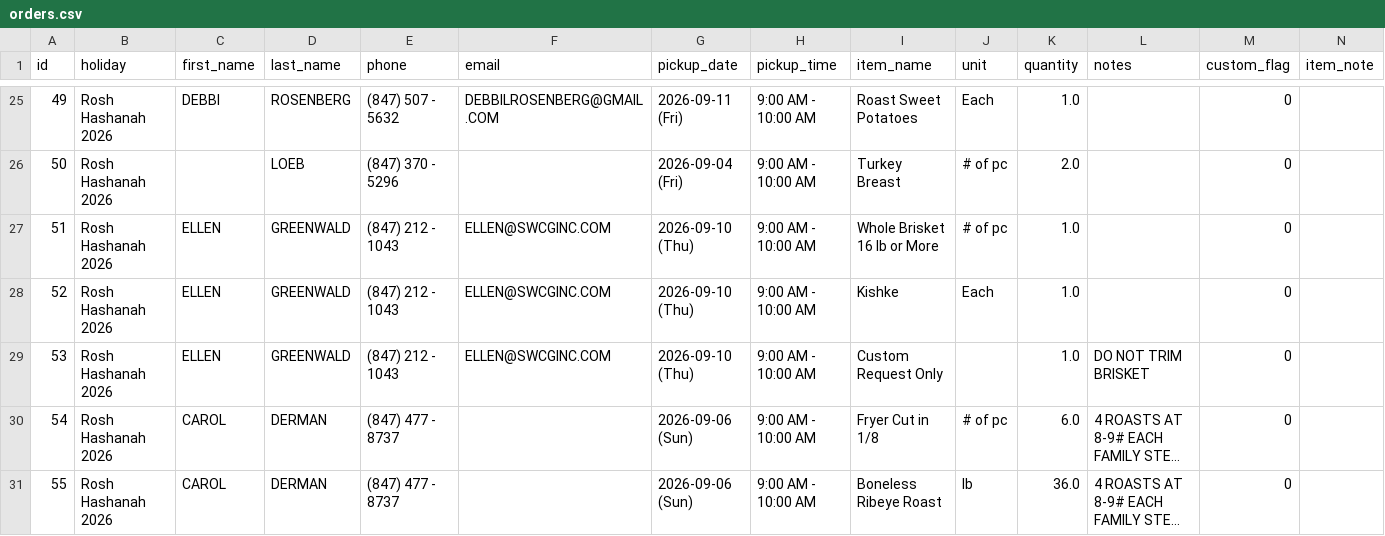
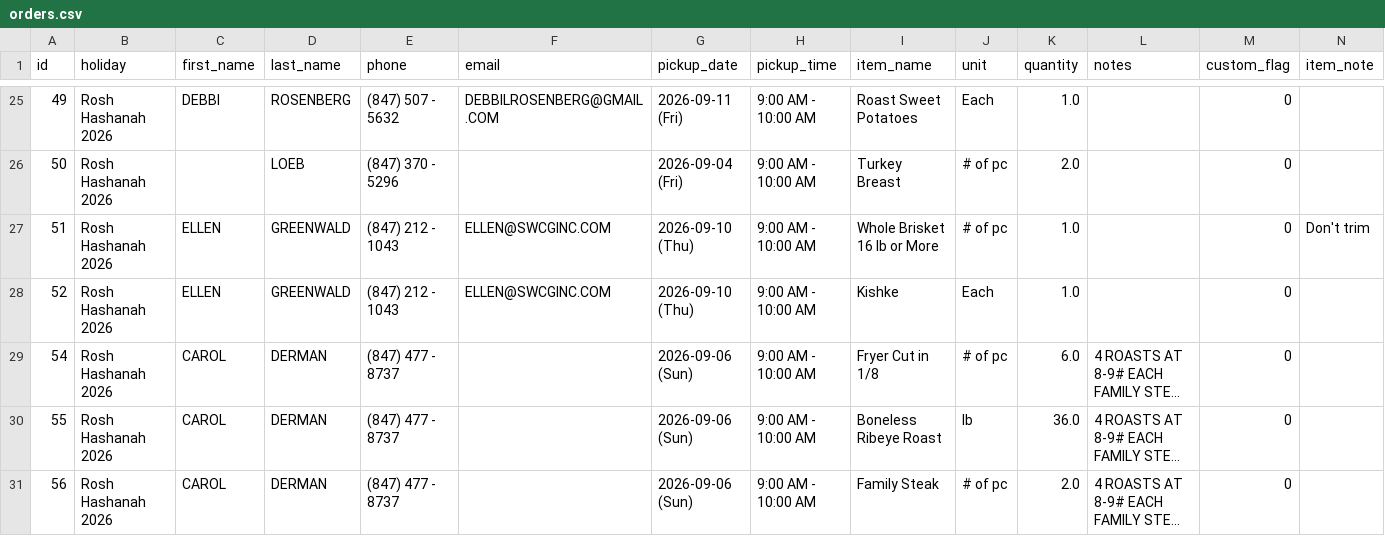
Before and after one commit to shaevitzmarket/holiday-orders, a CSV file: orders.csv, drawn as a sheet; only a part is shown, gaps mark what is left out; the shorter side is filled out with more unchanged rows; long unchanged cells end in …; the diff names each change by its address in the sheet, - before the commit and + after, or states it on an @@ line.

Commit message:
Edit order for ELLEN GREENWALD

```diff
--- a/orders.csv
+++ b/orders.csv
-N27 (item_note): (empty)
+N27 (item_note): Don't trim
-row 29: 53 | Rosh Hashanah 2026 | ELLEN | GREENWALD | (847) 212 - 1043 | ELLEN@SWCGINC.COM | 2026-09-10 (Thu) | 9:00 AM - 10:00 AM | Custom Request Only |  | 1.0 | DO NOT TRIM BRISKET | 0
```
